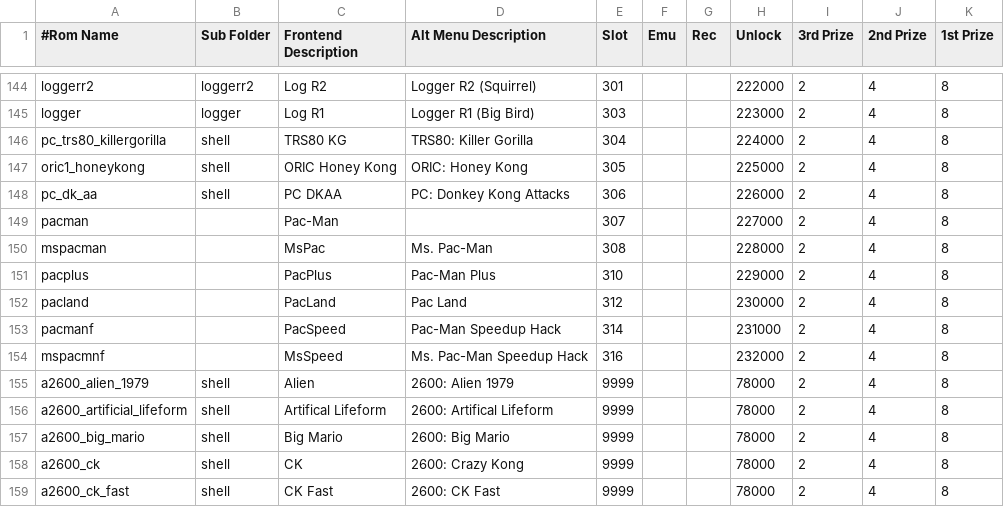
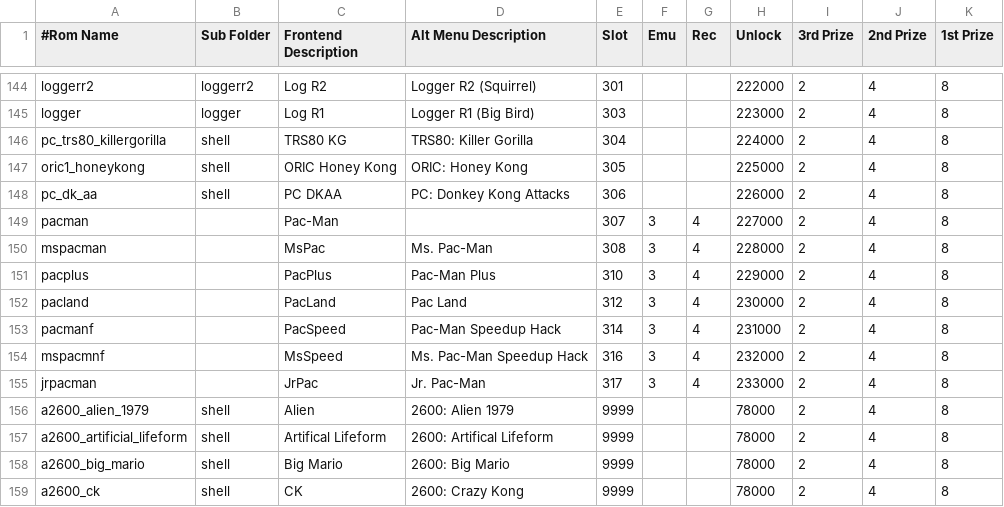
Before and after one commit to 10yard/dkafe, a CSV file: romlist_addon.csv, drawn as a sheet; only a part is shown, gaps mark what is left out; the shorter side is filled out with more unchanged rows.

Commit message:
Add dkwolf_addon to emulator settings

```diff
--- a/romlist_addon.csv
+++ b/romlist_addon.csv
@@ -148,8 +148,9 @@ oric1_honeykong,shell,ORIC Honey Kong,ORIC: Honey Kong,305,,,225000,2,4,8
 pc_dk_aa,shell,PC DKAA,PC: Donkey Kong Attacks,306,,,226000,2,4,8
-pacman,,Pac-Man,,307,,,227000,2,4,8
-mspacman,,MsPac,Ms. Pac-Man,308,,,228000,2,4,8
-pacplus,,PacPlus,Pac-Man Plus,310,,,229000,2,4,8
-pacland,,PacLand,Pac Land,312,,,230000,2,4,8
-pacmanf,,PacSpeed,Pac-Man Speedup Hack,314,,,231000,2,4,8
-mspacmnf,,MsSpeed,Ms. Pac-Man Speedup Hack,316,,,232000,2,4,8
+pacman,,Pac-Man,,307,3,4,227000,2,4,8
+mspacman,,MsPac,Ms. Pac-Man,308,3,4,228000,2,4,8
+pacplus,,PacPlus,Pac-Man Plus,310,3,4,229000,2,4,8
+pacland,,PacLand,Pac Land,312,3,4,230000,2,4,8
+pacmanf,,PacSpeed,Pac-Man Speedup Hack,314,3,4,231000,2,4,8
+mspacmnf,,MsSpeed,Ms. Pac-Man Speedup Hack,316,3,4,232000,2,4,8
+jrpacman,,JrPac,Jr. Pac-Man,317,3,4,233000,2,4,8
 a2600_alien_1979,shell,Alien,2600: Alien 1979,9999,,,78000,2,4,8
```
Also changed, not shown: 2 other files.
